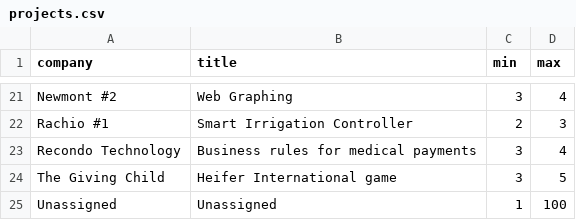
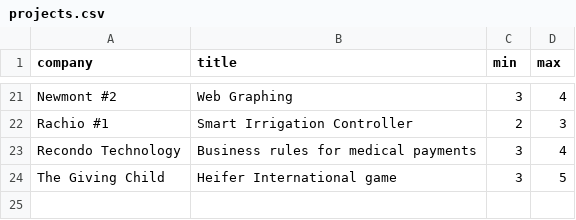
Before and after one commit to ccard/csci445TeamProjects, a CSV file: termproject/team_managment/app/database/seeds/csvs/projects.csv, drawn as a sheet; only a part is shown, gaps mark what is left out.

Commit message:
updated to remove unassigned project

```diff
--- a/termproject/team_managment/app/database/seeds/csvs/projects.csv
+++ b/termproject/team_managment/app/database/seeds/csvs/projects.csv
@@ -24,2 +24 @@ Recondo Technology,Business rules for medical payments,3,4
 The Giving Child,Heifer International game,3,5
-Unassigned,Unassigned,1,100
```
Also changed, not shown: 1 other file.
